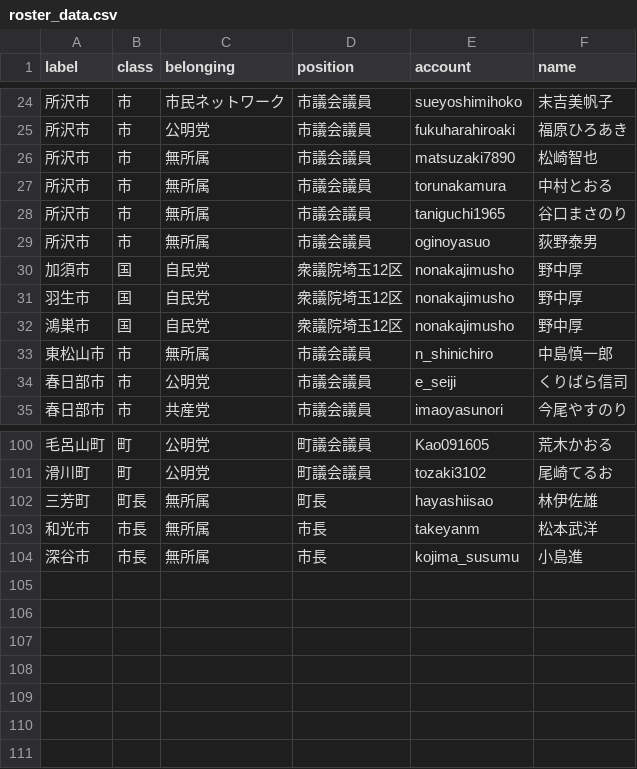
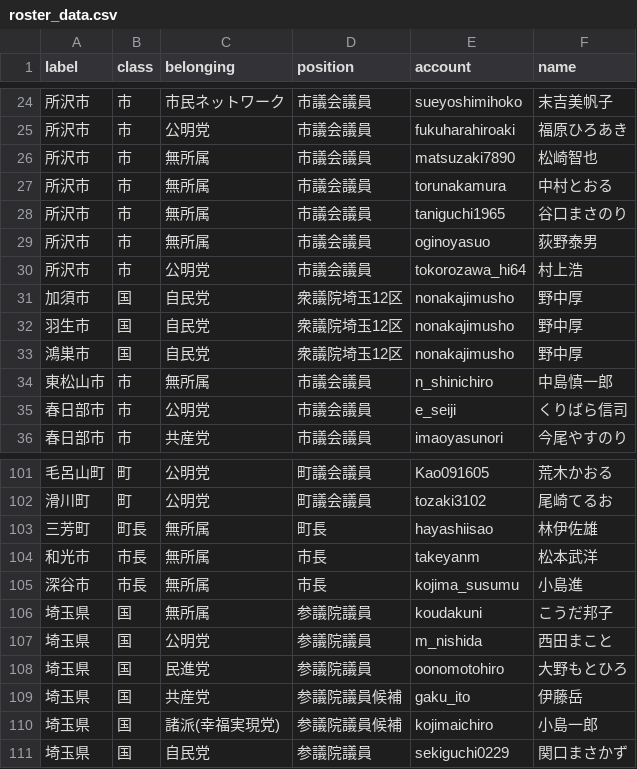
Before and after one commit to knsk17/Third_Eye, a CSV file: data/roster_data.csv, drawn as a sheet; only a part is shown, gaps mark what is left out.

```diff
--- a/data/roster_data.csv
+++ b/data/roster_data.csv
@@ -29,2 +29,3 @@ label,class,belonging,position,account,name
 所沢市,市,無所属,市議会議員,oginoyasuo,荻野泰男
+所沢市,市,公明党,市議会議員,tokorozawa_hi64,村上浩
 加須市,国,自民党,衆議院埼玉12区,nonakajimusho,野中厚
@@ -104 +105,7 @@ label,class,belonging,position,account,name
 深谷市,市長,無所属,市長,kojima_susumu,小島進
+埼玉県,国,無所属,参議院議員,koudakuni,こうだ邦子
+埼玉県,国,公明党,参議院議員,m_nishida,西田まこと
+埼玉県,国,民進党,参議院議員,oonomotohiro,大野もとひろ
+埼玉県,国,共産党,参議院議員候補,gaku_ito,伊藤岳
+埼玉県,国,諸派(幸福実現党),参議院議員候補,kojimaichiro,小島一郎
+埼玉県,国,自民党,参議院議員,sekiguchi0229,関口まさかず
```
Also changed, not shown: 3 other files.
